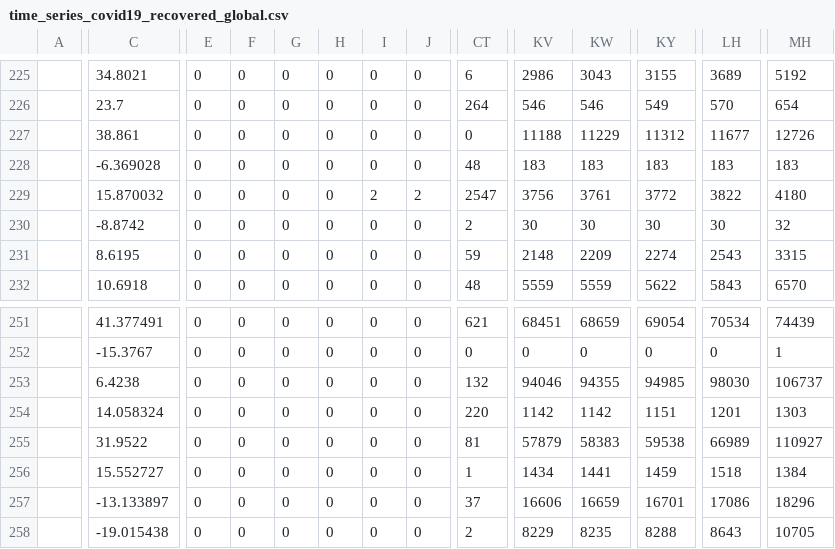
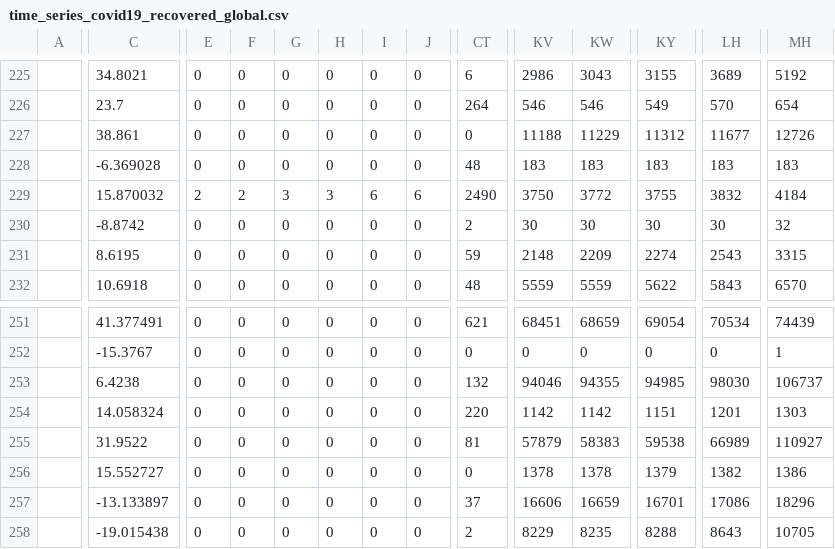
Before and after one commit to web-sys1/ActionData, a CSV file: covid19/data_sources/time_series_covid19_recovered_global.csv, drawn as a sheet; only a part is shown, gaps mark what is left out; the diff covers the shown part only; the diff names each change by its address in the sheet, - before the commit and + after, or states it on an @@ line.

```diff
--- a/covid19/data_sources/time_series_covid19_recovered_global.csv
+++ b/covid19/data_sources/time_series_covid19_recovered_global.csv
-E229: 0
+E229: 2
-F229: 0
+F229: 2
-G229: 0
+G229: 3
-H229: 0
+H229: 3
-I229: 2
+I229: 6
-J229: 2
+J229: 6
-CT229: 2547
+CT229: 2490
-KV229: 3756
+KV229: 3750
-KW229: 3761
+KW229: 3772
-KY229: 3772
+KY229: 3755
-LH229: 3822
+LH229: 3832
-MH229: 4180
+MH229: 4184
-CT256: 1
+CT256: 0
-KV256: 1434
+KV256: 1378
-KW256: 1441
+KW256: 1378
-KY256: 1459
+KY256: 1379
-LH256: 1518
+LH256: 1382
-MH256: 1384
+MH256: 1386
```
Also changed, not shown: 109 edited cells elsewhere in this file, covid19/data_sources/time_series_covid19_confirmed_global.csv, covid19/data_sources/time_series_covid19_deaths_global.csv.
